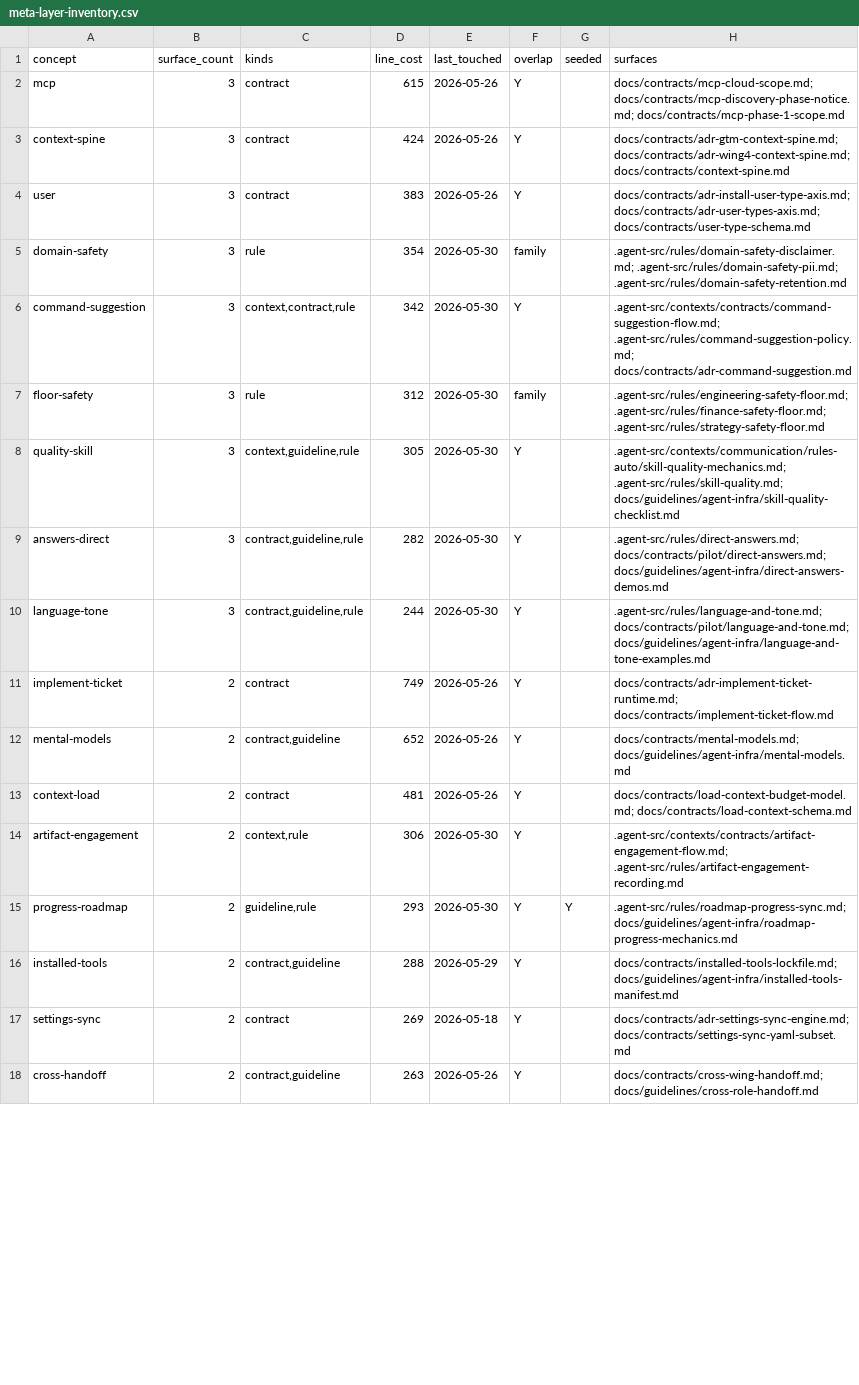
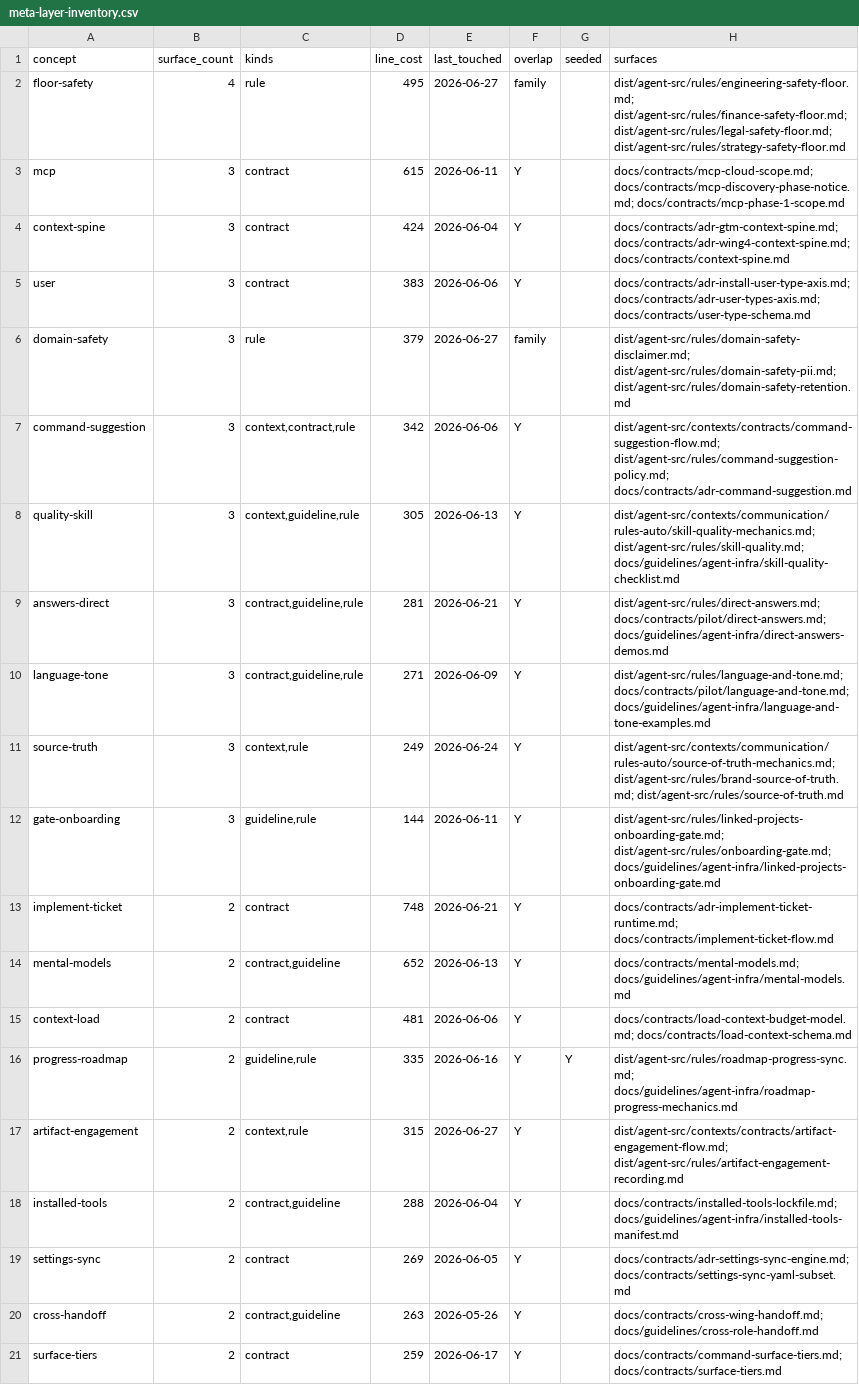
Before and after one commit to event4u-app/agent-config, a CSV file: agents/evidence/analysis/meta-layer-inventory.csv, drawn as a sheet; only a part is shown; removed rows and columns are numbered as before the commit, all else as after; the diff covers the shown part only; the diff names each change by its address in the sheet, - before the commit and + after, or states it on an @@ line.

Commit message:
feat(evidence): generators write freshness markers; regenerate baselines
- audit_auto_rules.ts + inventory_meta_layers.ts now emit
  '<!-- analyzed: date | commit | files -->' as the first line of
  every run (required by check_generated_artefact_headers).
- Regenerated both artefacts against current src/rules (79 auto-rules;
  the previous working-tree copies cited a deleted rule and had lost
  the marker — root cause documented in the roadmap problem statement).

Phase 8.1 of road-to-agents-dir-and-gitignore-hygiene.

```diff
--- a/agents/evidence/analysis/meta-layer-inventory.csv
+++ b/agents/evidence/analysis/meta-layer-inventory.csv
+row 2: floor-safety | 4 | rule | 495 | 2026-06-27 | family |  | dist/agent-src/rules/engineering-safety-floor.md; dist/agent-src/rules/finance-safety-floor.md; dist/agent-src/rules/legal-safety-floor.md; dist/agent-src/rules/strategy-safety-floor.md
-E3 (last_touched): 2026-05-26
+E3 (last_touched): 2026-06-11
-E4 (last_touched): 2026-05-26
+E4 (last_touched): 2026-06-04
-E5 (last_touched): 2026-05-26
+E5 (last_touched): 2026-06-06
-D6 (line_cost): 354
+D6 (line_cost): 379
-E6 (last_touched): 2026-05-30
+E6 (last_touched): 2026-06-27
-H6 (surfaces): .agent-src/rules/domain-safety-disclaimer.md; .agent-src/rules/domain-safety-pii.md; .agent-src/rules/domain-safety-retention.md
+H6 (surfaces): dist/agent-src/rules/domain-safety-disclaimer.md; dist/agent-src/rules/domain-safety-pii.md; dist/agent-src/rules/domain-safety-retention.md
-E7 (last_touched): 2026-05-30
+E7 (last_touched): 2026-06-06
-H7 (surfaces): .agent-src/contexts/contracts/command-suggestion-flow.md; .agent-src/rules/command-suggestion-policy.md; docs/contracts/adr-command-suggestion.md
+H7 (surfaces): dist/agent-src/contexts/contracts/command-suggestion-flow.md; dist/agent-src/rules/command-suggestion-policy.md; docs/contracts/adr-command-suggestion.md
-row 7: floor-safety | 3 | rule | 312 | 2026-05-30 | family |  | .agent-src/rules/engineering-safety-floor.md; .agent-src/rules/finance-safety-floor.md; .agent-src/rules/strategy-safety-floor.md
-E8 (last_touched): 2026-05-30
+E8 (last_touched): 2026-06-13
-H8 (surfaces): .agent-src/contexts/communication/rules-auto/skill-quality-mechanics.md; .agent-src/rules/skill-quality.md; docs/guidelines/agent-infra/skill-quality-checklist.md
+H8 (surfaces): dist/agent-src/contexts/communication/rules-auto/skill-quality-mechanics.md; dist/agent-src/rules/skill-quality.md; docs/guidelines/agent-infra/skill-quality-checklist.md
-D9 (line_cost): 282
+D9 (line_cost): 281
-E9 (last_touched): 2026-05-30
+E9 (last_touched): 2026-06-21
-H9 (surfaces): .agent-src/rules/direct-answers.md; docs/contracts/pilot/direct-answers.md; docs/guidelines/agent-infra/direct-answers-demos.md
+H9 (surfaces): dist/agent-src/rules/direct-answers.md; docs/contracts/pilot/direct-answers.md; docs/guidelines/agent-infra/direct-answers-demos.md
-D10 (line_cost): 244
+D10 (line_cost): 271
-E10 (last_touched): 2026-05-30
+E10 (last_touched): 2026-06-09
-H10 (surfaces): .agent-src/rules/language-and-tone.md; docs/contracts/pilot/language-and-tone.md; docs/guidelines/agent-infra/language-and-tone-examples.md
+H10 (surfaces): dist/agent-src/rules/language-and-tone.md; docs/contracts/pilot/language-and-tone.md; docs/guidelines/agent-infra/language-and-tone-examples.md
+row 11: source-truth | 3 | context,rule | 249 | 2026-06-24 | Y |  | dist/agent-src/contexts/communication/rules-auto/source-of-truth-mechanics.md; dist/agent-src/rules/brand-source-of-truth.md; dist/agent-src/rules/source-of-truth.md
+row 12: gate-onboarding | 3 | guideline,rule | 144 | 2026-06-11 | Y |  | dist/agent-src/rules/linked-projects-onboarding-gate.md; dist/agent-src/rules/onboarding-gate.md; docs/guidelines/agent-infra/linked-projects-onboarding-gate.md
-D13 (line_cost): 749
+D13 (line_cost): 748
-E13 (last_touched): 2026-05-26
+E13 (last_touched): 2026-06-21
-E14 (last_touched): 2026-05-26
+E14 (last_touched): 2026-06-13
-E15 (last_touched): 2026-05-26
+E15 (last_touched): 2026-06-06
-row 14: artifact-engagement | 2 | context,rule | 306 | 2026-05-30 | Y |  | .agent-src/contexts/contracts/artifact-engagement-flow.md; .agent-src/rules/artifact-engagement-recording.md
-D16 (line_cost): 293
+D16 (line_cost): 335
-E16 (last_touched): 2026-05-30
+E16 (last_touched): 2026-06-16
-H16 (surfaces): .agent-src/rules/roadmap-progress-sync.md; docs/guidelines/agent-infra/roadmap-progress-mechanics.md
+H16 (surfaces): dist/agent-src/rules/roadmap-progress-sync.md; docs/guidelines/agent-infra/roadmap-progress-mechanics.md
+row 17: artifact-engagement | 2 | context,rule | 315 | 2026-06-27 | Y |  | dist/agent-src/contexts/contracts/artifact-engagement-flow.md; dist/agent-src/rules/artifact-engagement-recording.md
-E18 (last_touched): 2026-05-29
+E18 (last_touched): 2026-06-04
-E19 (last_touched): 2026-05-18
+E19 (last_touched): 2026-06-05
+row 21: surface-tiers | 2 | contract | 259 | 2026-06-17 | Y |  | docs/contracts/command-surface-tiers.md; docs/contracts/surface-tiers.md
```
Also changed, not shown: 2 added rows, 2 removed rows and 27 edited cells elsewhere in this file, 5 other files.
